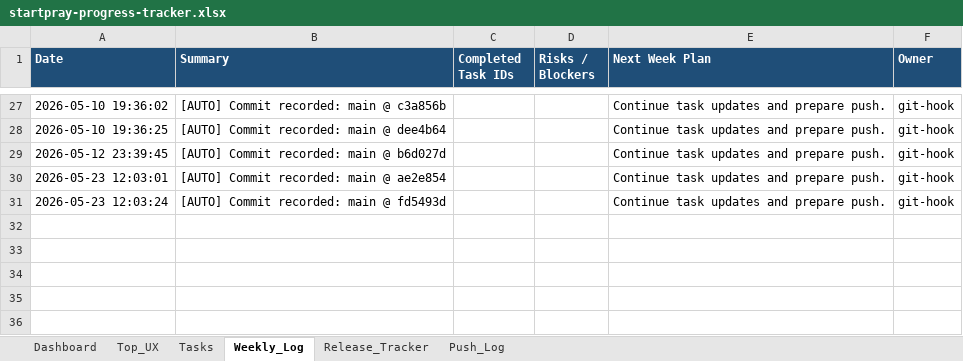
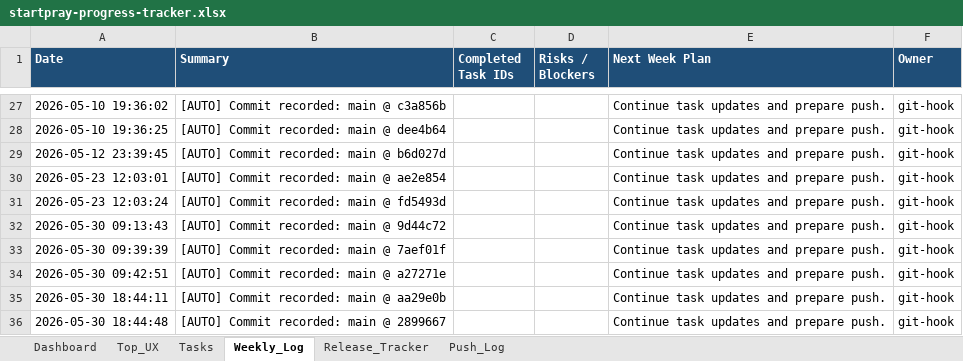
Before and after one commit to dan40912/Start-Pray, an Excel workbook: output/spreadsheet/startpray-progress-tracker.xlsx, sheet Weekly_Log, drawn as a sheet; only a part is shown, gaps mark what is left out; values as stored, in another font and other column widths than the file's, no borders; the diff names each change by its address in the sheet, - before the commit and + after, or states it on an @@ line.

```diff
--- a/output/spreadsheet/startpray-progress-tracker.xlsx (sheet Weekly_Log)
+++ b/output/spreadsheet/startpray-progress-tracker.xlsx (sheet Weekly_Log)
+row 32: 2026-05-30 09:13:43 | [AUTO] Commit recorded: main @ 9d44c72 |  |  | Continue task updates and prepare push. | git-hook
+row 33: 2026-05-30 09:39:39 | [AUTO] Commit recorded: main @ 7aef01f |  |  | Continue task updates and prepare push. | git-hook
+row 34: 2026-05-30 09:42:51 | [AUTO] Commit recorded: main @ a27271e |  |  | Continue task updates and prepare push. | git-hook
+row 35: 2026-05-30 18:44:11 | [AUTO] Commit recorded: main @ aa29e0b |  |  | Continue task updates and prepare push. | git-hook
+row 36: 2026-05-30 18:44:48 | [AUTO] Commit recorded: main @ 2899667 |  |  | Continue task updates and prepare push. | git-hook
```
Also changed, not shown: sheet Push_Log, sheet Dashboard, 6 other files.
